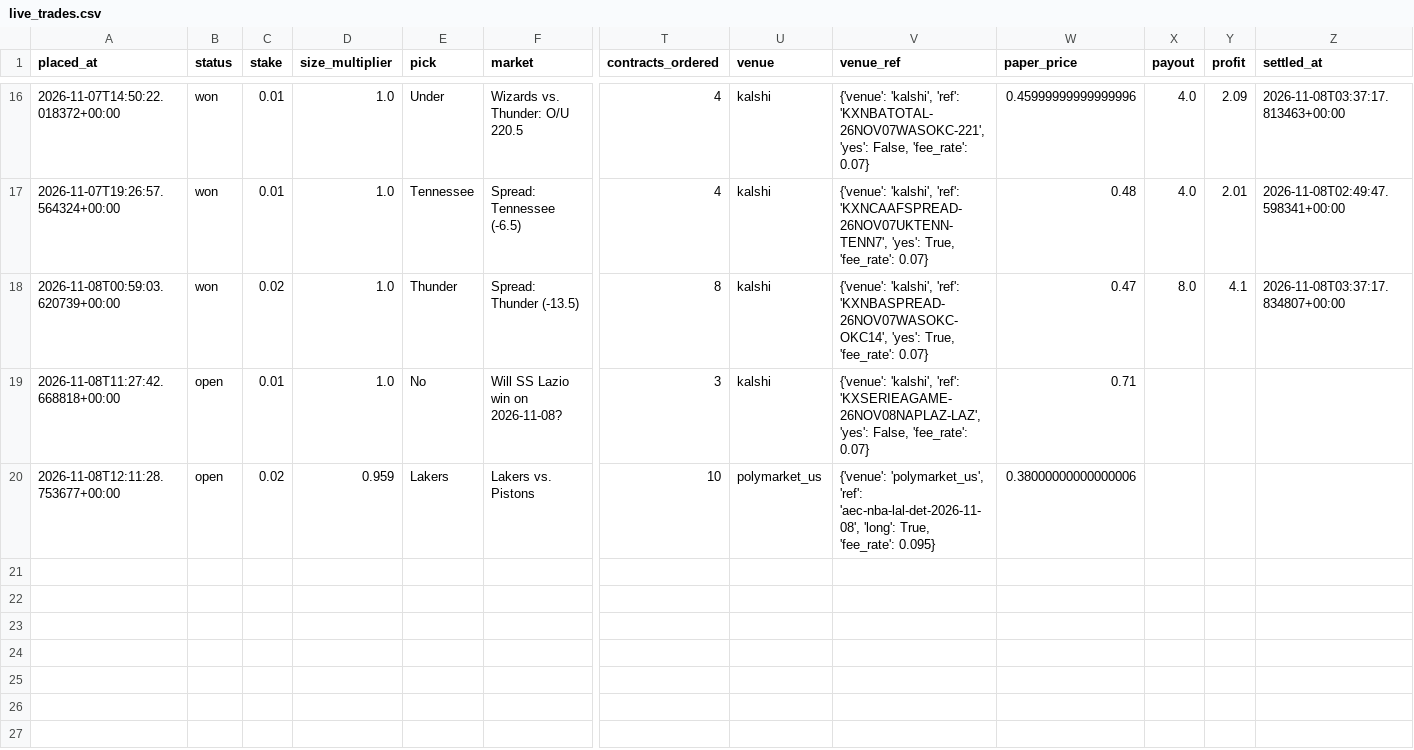
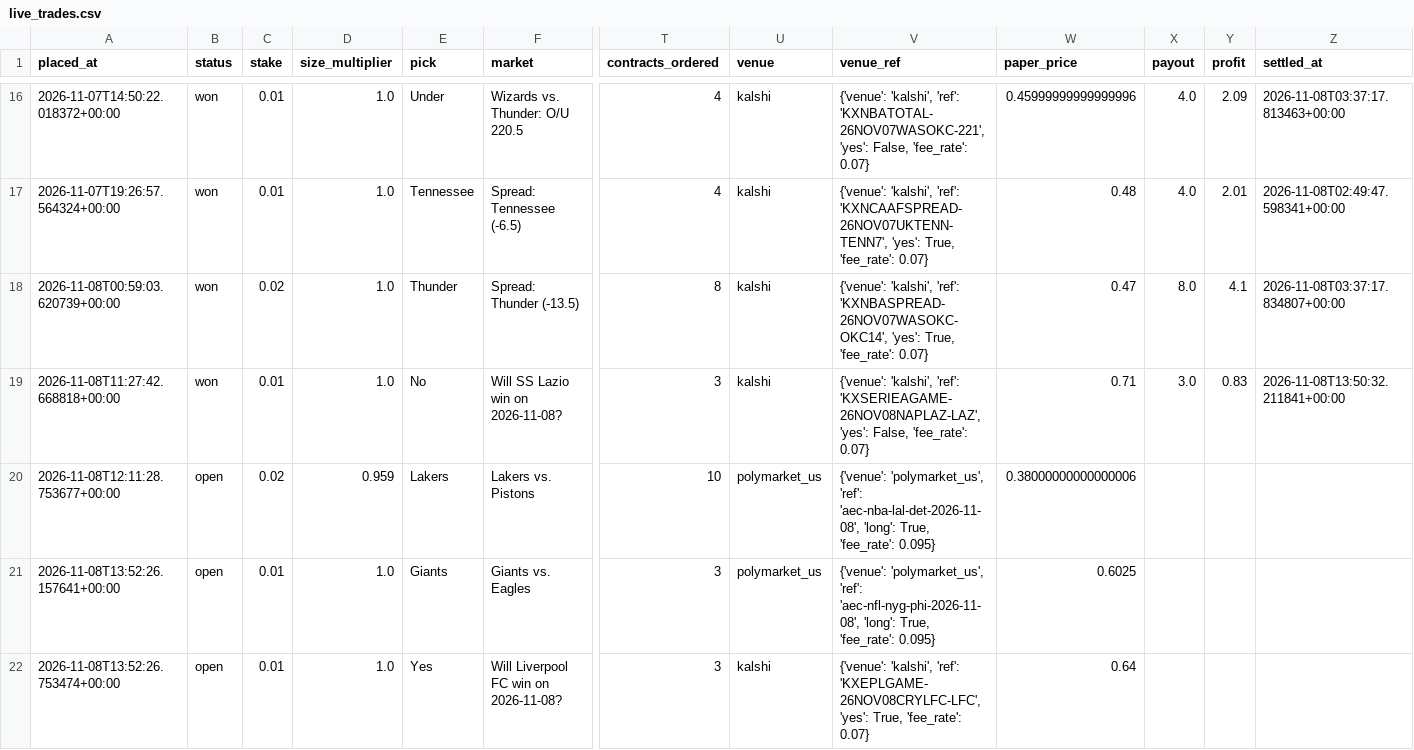
Before and after one commit to bhooder/Polymarket, a CSV file: live_trades.csv, drawn as a sheet; only a part is shown, gaps mark what is left out; rows hold the shown columns only; the diff names each change by its address in the sheet, - before the commit and + after, or states it on an @@ line.

```diff
--- a/live_trades.csv
+++ b/live_trades.csv
-B19 (status): open
+B19 (status): won
-X19 (payout): (empty)
+X19 (payout): 3.0
-Y19 (profit): (empty)
+Y19 (profit): 0.83
-Z19 (settled_at): (empty)
+Z19 (settled_at): 2026-11-08T13:50:32.211841+00:00
+row 21: 2026-11-08T13:52:26.157641+00:00 | open | 0.01 | 1.0 | Giants | Giants vs. Eagles | 3 | polymarket_us | {'venue': 'polymarket_us', 'ref': 'aec-nfl-nyg-phi-2026-11-08', 'long': True, 'fee_rate': 0.095} | 0.6025
+row 22: 2026-11-08T13:52:26.753474+00:00 | open | 0.01 | 1.0 | Yes | Will Liverpool FC win on 2026-11-08? | 3 | kalshi | {'venue': 'kalshi', 'ref': 'KXEPLGAME-26NOV08CRYLFC-LFC', 'yes': True, 'fee_rate': 0.07} | 0.64
```
Also changed, not shown: paper_trades.csv, paper_trades_b.csv, 8 other files.
